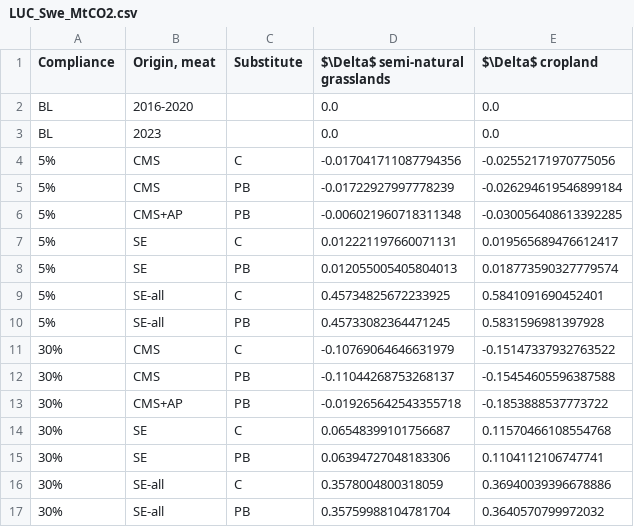
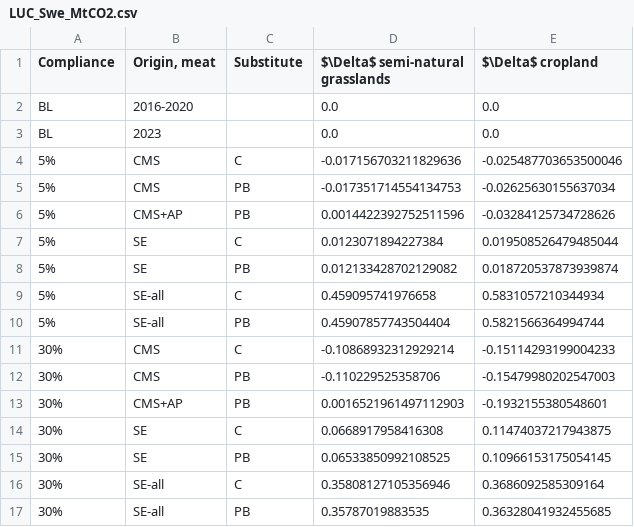
Before and after one commit to SLU-foodsystems/CIBUSmod-SLV2025, a CSV file: output/LUC_Swe_MtCO2.csv, drawn as a sheet.

```diff
--- a/output/LUC_Swe_MtCO2.csv
+++ b/output/LUC_Swe_MtCO2.csv
@@ -3,15 +3,15 @@ BL,2016-2020,,0.0,0.0
 BL,2023,,0.0,0.0
-5%,CMS,C,-0.017041711087794356,-0.02552171970775056
-5%,CMS,PB,-0.01722927997778239,-0.026294619546899184
-5%,CMS+AP,PB,-0.006021960718311348,-0.030056408613392285
-5%,SE,C,0.012221197660071131,0.019565689476612417
-5%,SE,PB,0.012055005405804013,0.018773590327779574
-5%,SE-all,C,0.45734825672233925,0.5841091690452401
-5%,SE-all,PB,0.45733082364471245,0.5831596981397928
-30%,CMS,C,-0.10769064646631979,-0.15147337932763522
-30%,CMS,PB,-0.11044268753268137,-0.15454605596387588
-30%,CMS+AP,PB,-0.019265642543355718,-0.1853888537773722
-30%,SE,C,0.06548399101756687,0.11570466108554768
-30%,SE,PB,0.06394727048183306,0.1104112106747741
-30%,SE-all,C,0.3578004800318059,0.36940039396678886
-30%,SE-all,PB,0.35759988104781704,0.3640570799972032
+5%,CMS,C,-0.017156703211829636,-0.025487703653500046
+5%,CMS,PB,-0.017351714554134753,-0.02625630155637034
+5%,CMS+AP,PB,0.0014422392752511596,-0.03284125734728626
+5%,SE,C,0.0123071894227384,0.019508526479485044
+5%,SE,PB,0.012133428702129082,0.018720537873939874
+5%,SE-all,C,0.459095741976658,0.5831057210344934
+5%,SE-all,PB,0.45907857743504404,0.5821566364994744
+30%,CMS,C,-0.10868932312929214,-0.15114293199004233
+30%,CMS,PB,-0.110229525358706,-0.15479980202547003
+30%,CMS+AP,PB,0.0016521961497112903,-0.1932155380548601
+30%,SE,C,0.0668917958416308,0.11474037217943875
+30%,SE,PB,0.06533850992108525,0.10966153175054145
+30%,SE-all,C,0.35808127105356946,0.3686092585309164
+30%,SE-all,PB,0.35787019883535,0.36328041932455685
```
Also changed, not shown: output/LSU_million.csv, output/NH3_kt.csv, 18 other files.
